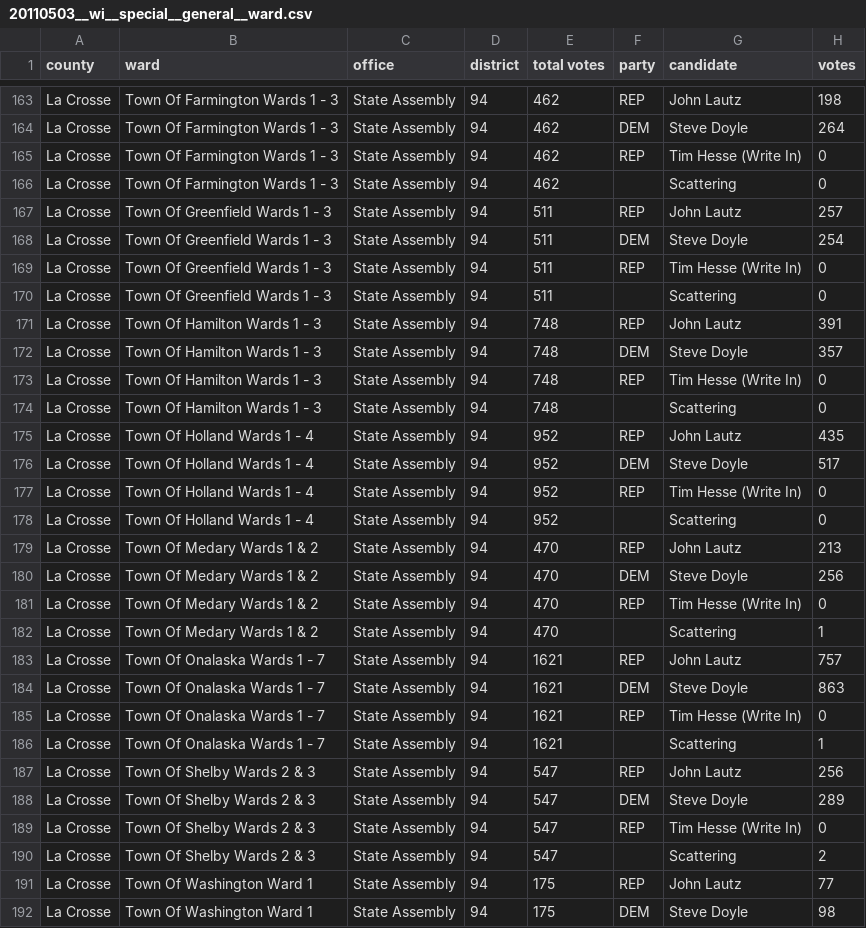
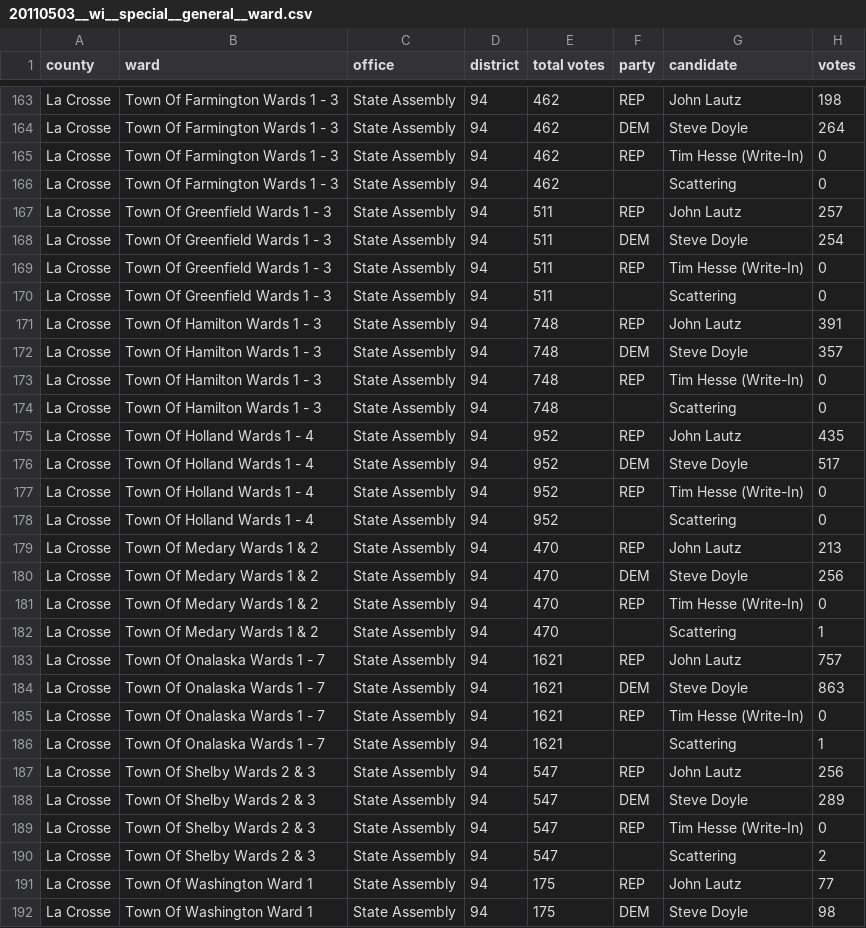
Before and after one commit to openelections/openelections-data-wi, a CSV file: 2011/20110503__wi__special__general__ward.csv, drawn as a sheet; only a part is shown, gaps mark what is left out; the diff covers the shown part only.

Commit message:
Recode "(Write In)" to "(Write-In)" in candidate field

```diff
--- a/2011/20110503__wi__special__general__ward.csv
+++ b/2011/20110503__wi__special__general__ward.csv
@@ -164,3 +164,3 @@ La Crosse,Town Of Farmington Wards 1 - 3,State Assembly,94,462,REP,John Lautz,19
 La Crosse,Town Of Farmington Wards 1 - 3,State Assembly,94,462,DEM,Steve Doyle,264
-La Crosse,Town Of Farmington Wards 1 - 3,State Assembly,94,462,REP,Tim Hesse (Write In),0
+La Crosse,Town Of Farmington Wards 1 - 3,State Assembly,94,462,REP,Tim Hesse (Write-In),0
 La Crosse,Town Of Farmington Wards 1 - 3,State Assembly,94,462,,Scattering,0
@@ -168,3 +168,3 @@ La Crosse,Town Of Greenfield Wards 1 - 3,State Assembly,94,511,REP,John Lautz,25
 La Crosse,Town Of Greenfield Wards 1 - 3,State Assembly,94,511,DEM,Steve Doyle,254
-La Crosse,Town Of Greenfield Wards 1 - 3,State Assembly,94,511,REP,Tim Hesse (Write In),0
+La Crosse,Town Of Greenfield Wards 1 - 3,State Assembly,94,511,REP,Tim Hesse (Write-In),0
 La Crosse,Town Of Greenfield Wards 1 - 3,State Assembly,94,511,,Scattering,0
@@ -172,3 +172,3 @@ La Crosse,Town Of Hamilton Wards 1 - 3,State Assembly,94,748,REP,John Lautz,391
 La Crosse,Town Of Hamilton Wards 1 - 3,State Assembly,94,748,DEM,Steve Doyle,357
-La Crosse,Town Of Hamilton Wards 1 - 3,State Assembly,94,748,REP,Tim Hesse (Write In),0
+La Crosse,Town Of Hamilton Wards 1 - 3,State Assembly,94,748,REP,Tim Hesse (Write-In),0
 La Crosse,Town Of Hamilton Wards 1 - 3,State Assembly,94,748,,Scattering,0
@@ -176,3 +176,3 @@ La Crosse,Town Of Holland Wards 1 - 4,State Assembly,94,952,REP,John Lautz,435
 La Crosse,Town Of Holland Wards 1 - 4,State Assembly,94,952,DEM,Steve Doyle,517
-La Crosse,Town Of Holland Wards 1 - 4,State Assembly,94,952,REP,Tim Hesse (Write In),0
+La Crosse,Town Of Holland Wards 1 - 4,State Assembly,94,952,REP,Tim Hesse (Write-In),0
 La Crosse,Town Of Holland Wards 1 - 4,State Assembly,94,952,,Scattering,0
@@ -180,3 +180,3 @@ La Crosse,Town Of Medary Wards 1 & 2,State Assembly,94,470,REP,John Lautz,213
 La Crosse,Town Of Medary Wards 1 & 2,State Assembly,94,470,DEM,Steve Doyle,256
-La Crosse,Town Of Medary Wards 1 & 2,State Assembly,94,470,REP,Tim Hesse (Write In),0
+La Crosse,Town Of Medary Wards 1 & 2,State Assembly,94,470,REP,Tim Hesse (Write-In),0
 La Crosse,Town Of Medary Wards 1 & 2,State Assembly,94,470,,Scattering,1
@@ -184,3 +184,3 @@ La Crosse,Town Of Onalaska Wards 1 - 7,State Assembly,94,1621,REP,John Lautz,757
 La Crosse,Town Of Onalaska Wards 1 - 7,State Assembly,94,1621,DEM,Steve Doyle,863
-La Crosse,Town Of Onalaska Wards 1 - 7,State Assembly,94,1621,REP,Tim Hesse (Write In),0
+La Crosse,Town Of Onalaska Wards 1 - 7,State Assembly,94,1621,REP,Tim Hesse (Write-In),0
 La Crosse,Town Of Onalaska Wards 1 - 7,State Assembly,94,1621,,Scattering,1
@@ -188,3 +188,3 @@ La Crosse,Town Of Shelby Wards 2 & 3,State Assembly,94,547,REP,John Lautz,256
 La Crosse,Town Of Shelby Wards 2 & 3,State Assembly,94,547,DEM,Steve Doyle,289
-La Crosse,Town Of Shelby Wards 2 & 3,State Assembly,94,547,REP,Tim Hesse (Write In),0
+La Crosse,Town Of Shelby Wards 2 & 3,State Assembly,94,547,REP,Tim Hesse (Write-In),0
 La Crosse,Town Of Shelby Wards 2 & 3,State Assembly,94,547,,Scattering,2
```
Also changed, not shown: 29 edited cells elsewhere in this file, 2 other files.
